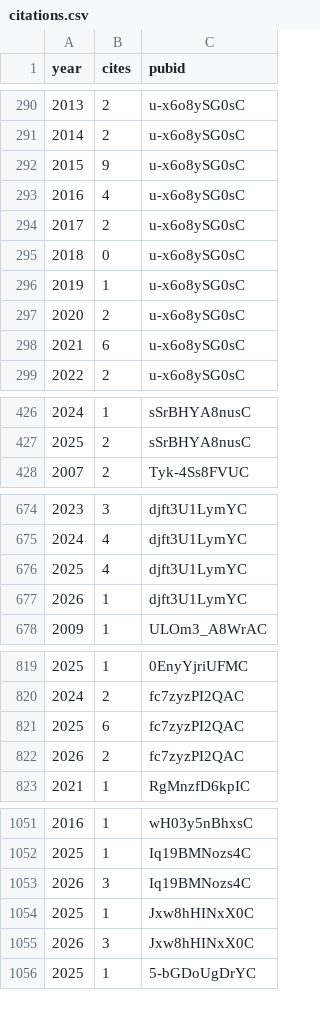
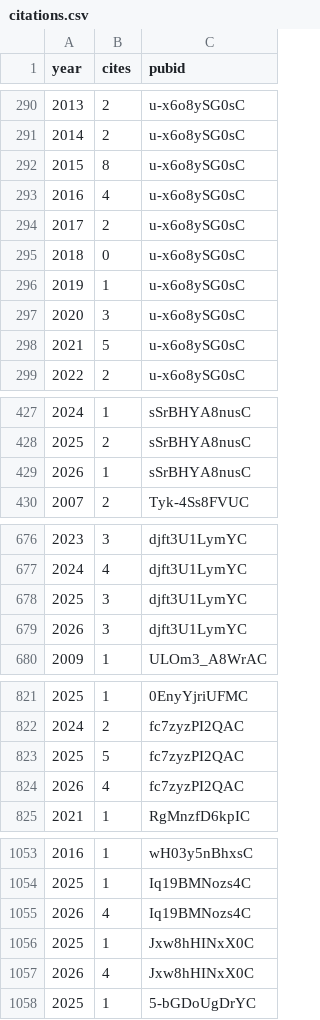
Before and after one commit to psolymos/psolymos.github.io, a CSV file: _data/citations.csv, drawn as a sheet; only a part is shown, gaps mark what is left out; the diff covers the shown part only.

```diff
--- a/_data/citations.csv
+++ b/_data/citations.csv
@@ -291,3 +291,3 @@
 2014,2,"u-x6o8ySG0sC"
-2015,9,"u-x6o8ySG0sC"
+2015,8,"u-x6o8ySG0sC"
 2016,4,"u-x6o8ySG0sC"
@@ -296,4 +296,4 @@
 2019,1,"u-x6o8ySG0sC"
-2020,2,"u-x6o8ySG0sC"
-2021,6,"u-x6o8ySG0sC"
+2020,3,"u-x6o8ySG0sC"
+2021,5,"u-x6o8ySG0sC"
 2022,2,"u-x6o8ySG0sC"
@@ -427,2 +428,3 @@
 2025,2,"sSrBHYA8nusC"
+2026,1,"sSrBHYA8nusC"
 2007,2,"Tyk-4Ss8FVUC"
@@ -675,4 +677,4 @@
 2024,4,"djft3U1LymYC"
-2025,4,"djft3U1LymYC"
-2026,1,"djft3U1LymYC"
+2025,3,"djft3U1LymYC"
+2026,3,"djft3U1LymYC"
 2009,1,"ULOm3_A8WrAC"
@@ -820,4 +822,4 @@
 2024,2,"fc7zyzPI2QAC"
-2025,6,"fc7zyzPI2QAC"
-2026,2,"fc7zyzPI2QAC"
+2025,5,"fc7zyzPI2QAC"
+2026,4,"fc7zyzPI2QAC"
 2021,1,"RgMnzfD6kpIC"
@@ -1052,5 +1054,5 @@
 2025,1,"Iq19BMNozs4C"
-2026,3,"Iq19BMNozs4C"
+2026,4,"Iq19BMNozs4C"
 2025,1,"Jxw8hHINxX0C"
-2026,3,"Jxw8hHINxX0C"
+2026,4,"Jxw8hHINxX0C"
 2025,1,"5-bGDoUgDrYC"
```
Also changed, not shown: 1 added row and 16 edited cells elsewhere in this file, 5 other files.
